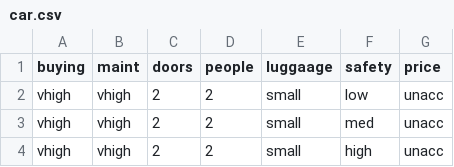
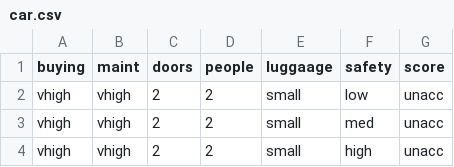
Before and after one commit to AryanIITJ/pyscriptTut, a CSV file: car.csv, drawn as a sheet; only a part is shown.

Commit message:
Update car.csv

```diff
--- a/car.csv
+++ b/car.csv
@@ -1,2 +1,2 @@
-buying,maint,doors,people,luggaage,safety,price
+buying,maint,doors,people,luggaage,safety,score
 vhigh,vhigh,2,2,small,low,unacc
```
